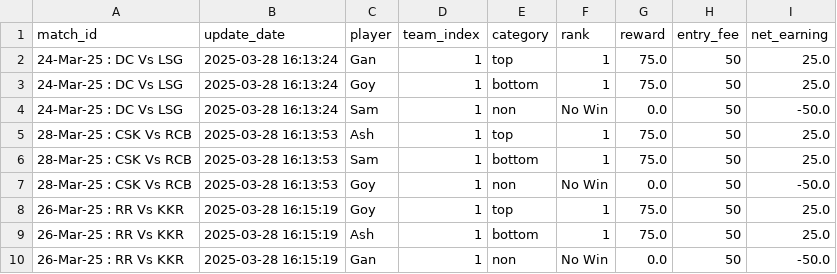
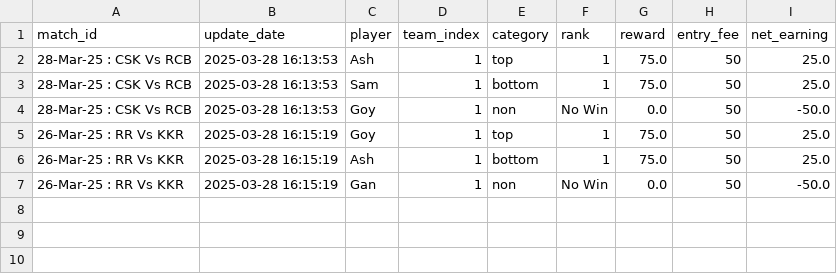
Before and after one commit to aanand862/dream11-Calc, a CSV file: match_data.csv, drawn as a sheet.

Commit message:
Automated Update CSV file with new data

```diff
--- a/match_data.csv
+++ b/match_data.csv
@@ -1,5 +1,2 @@
 match_id,update_date,player,team_index,category,rank,reward,entry_fee,net_earning
-24-Mar-25 : DC Vs LSG,2025-03-28 16:13:24,Gan,1,top,1,75.0,50,25.0
-24-Mar-25 : DC Vs LSG,2025-03-28 16:13:24,Goy,1,bottom,1,75.0,50,25.0
-24-Mar-25 : DC Vs LSG,2025-03-28 16:13:24,Sam,1,non,No Win,0.0,50,-50.0
 28-Mar-25 : CSK Vs RCB,2025-03-28 16:13:53,Ash,1,top,1,75.0,50,25.0
```
